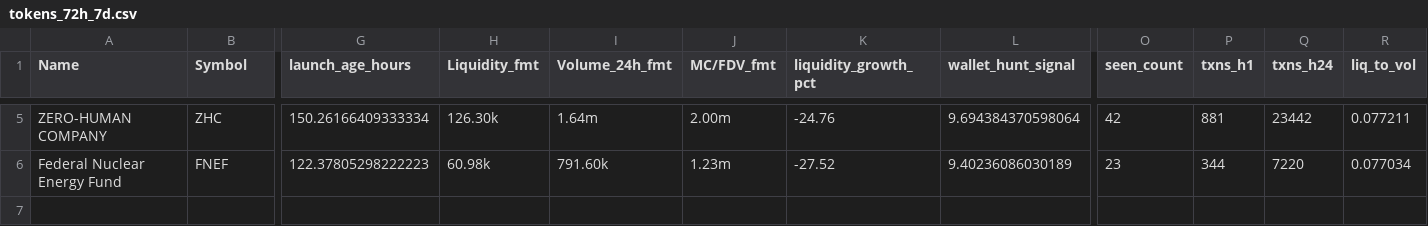
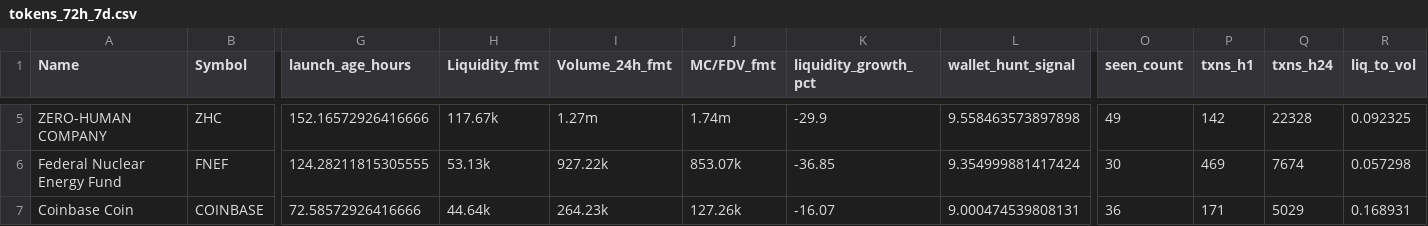
Before and after one commit to ziovajoz/solana-token-csv, a CSV file: output/tokens_72h_7d.csv, drawn as a sheet; only a part is shown, gaps mark what is left out; rows hold the shown columns only; the diff covers the shown part only; the diff names each change by its address in the sheet, - before the commit and + after, or states it on an @@ line.

```diff
--- a/output/tokens_72h_7d.csv
+++ b/output/tokens_72h_7d.csv
-G5 (launch_age_hours): 150.26166409333334
+G5 (launch_age_hours): 152.16572926416666
-H5 (Liquidity_fmt): 126.30k
+H5 (Liquidity_fmt): 117.67k
-I5 (Volume_24h_fmt): 1.64m
+I5 (Volume_24h_fmt): 1.27m
-J5 (MC/FDV_fmt): 2.00m
+J5 (MC/FDV_fmt): 1.74m
-K5 (liquidity_growth_pct): -24.76
+K5 (liquidity_growth_pct): -29.9
-L5 (wallet_hunt_signal): 9.694384370598064
+L5 (wallet_hunt_signal): 9.558463573897898
-O5 (seen_count): 42
+O5 (seen_count): 49
-P5 (txns_h1): 881
+P5 (txns_h1): 142
-Q5 (txns_h24): 23442
+Q5 (txns_h24): 22328
-R5 (liq_to_vol): 0.077211
+R5 (liq_to_vol): 0.092325
-G6 (launch_age_hours): 122.37805298222223
+G6 (launch_age_hours): 124.28211815305555
-H6 (Liquidity_fmt): 60.98k
+H6 (Liquidity_fmt): 53.13k
-I6 (Volume_24h_fmt): 791.60k
+I6 (Volume_24h_fmt): 927.22k
-J6 (MC/FDV_fmt): 1.23m
+J6 (MC/FDV_fmt): 853.07k
-K6 (liquidity_growth_pct): -27.52
+K6 (liquidity_growth_pct): -36.85
-L6 (wallet_hunt_signal): 9.40236086030189
+L6 (wallet_hunt_signal): 9.354999881417424
-O6 (seen_count): 23
+O6 (seen_count): 30
-P6 (txns_h1): 344
+P6 (txns_h1): 469
-Q6 (txns_h24): 7220
+Q6 (txns_h24): 7674
-R6 (liq_to_vol): 0.077034
+R6 (liq_to_vol): 0.057298
+row 7: Coinbase Coin | COINBASE | 72.58572926416666 | 44.64k | 264.23k | 127.26k | -16.07 | 9.000474539808131 | 36 | 171 | 5029 | 0.168931
```
Also changed, not shown: 30 edited cells elsewhere in this file, output/excluded.csv, output/included.csv, 9 other files.
